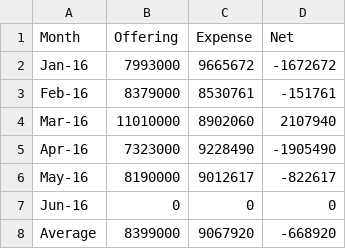
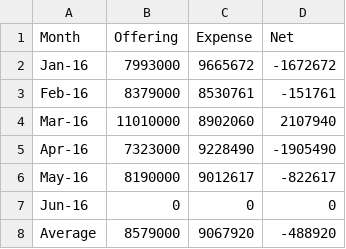
Before and after one commit to Hohyun/weekly-info, a CSV file: resources/public/income_spending.csv, drawn as a sheet.

Commit message:
data fix

```diff
--- a/resources/public/income_spending.csv
+++ b/resources/public/income_spending.csv
@@ -7,2 +7,2 @@ May-16,8190000,9012617,-822617
 Jun-16,0,0,0
-Average,8399000,9067920,-668920
+Average,8579000,9067920,-488920
```
